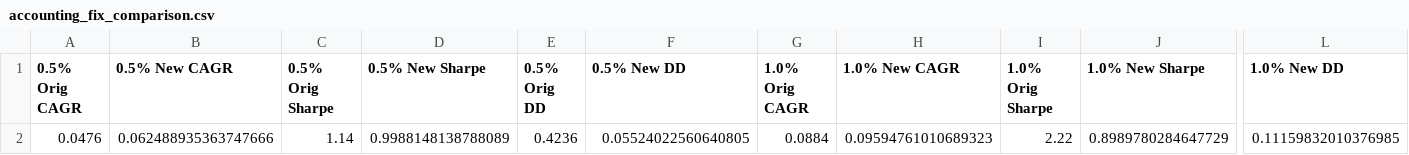
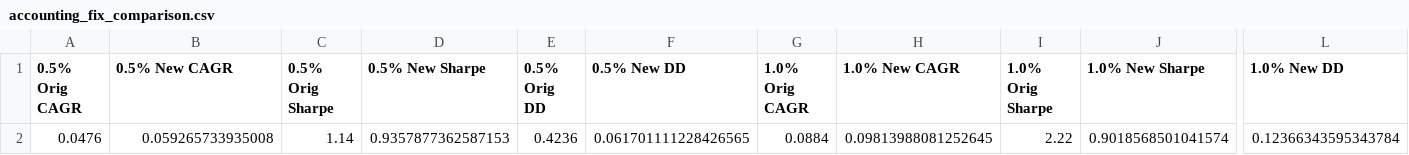
Before and after one commit to kunal-gswm/quant-strategy, a CSV file: results/accounting_fix_comparison.csv, drawn as a sheet; only a part is shown, gaps mark what is left out; the diff names each change by its address in the sheet, - before the commit and + after, or states it on an @@ line.

Commit message:
Update validation results with corrected portfolio accounting
Commit the updated CSV outputs generated by the fixed portfolio accounting engine. The previous simulation incorrectly calculated position sizing and drawdowns using free cash balance instead of true portfolio equity, resulting in artificially inflated drawdowns and flawed Sharpe ratios.

- Update portfolio_history_corrected.csv to track true daily Mark-to-Market equity.
- Update portfolio_metrics_corrected_v2.csv with accurate Sharpe, CAGR, and Drawdown metrics for 0.5% and 1.0% risk models.
- Update position_overlap_audit_v2.csv with the corrected calendar-day simultaneous position calculations.
- Update Monte Carlo (monte_carlo_results_v2.csv) and cost sensitivity (walk_forward_cost_sensitivity_v2.csv) outputs based on the corrected engine.
- Add accounting_fix_comparison.csv detailing the delta between original and corrected metrics.
- Add final_out2.txt summarizing the final audit status and trade-level reproduction numbers.

```diff
--- a/results/accounting_fix_comparison.csv
+++ b/results/accounting_fix_comparison.csv
-B2 (0.5% New CAGR): 0.062488935363747666
+B2 (0.5% New CAGR): 0.059265733935008
-D2 (0.5% New Sharpe): 0.9988148138788089
+D2 (0.5% New Sharpe): 0.9357877362587153
-F2 (0.5% New DD): 0.05524022560640805
+F2 (0.5% New DD): 0.061701111228426565
-H2 (1.0% New CAGR): 0.09594761010689323
+H2 (1.0% New CAGR): 0.09813988081252645
-J2 (1.0% New Sharpe): 0.8989780284647729
+J2 (1.0% New Sharpe): 0.9018568501041574
-L2 (1.0% New DD): 0.11159832010376985
+L2 (1.0% New DD): 0.12366343595343784
```
Also changed, not shown: results/monte_carlo_results_v2.csv, results/portfolio_metrics_corrected_v2.csv, 5 other files.
